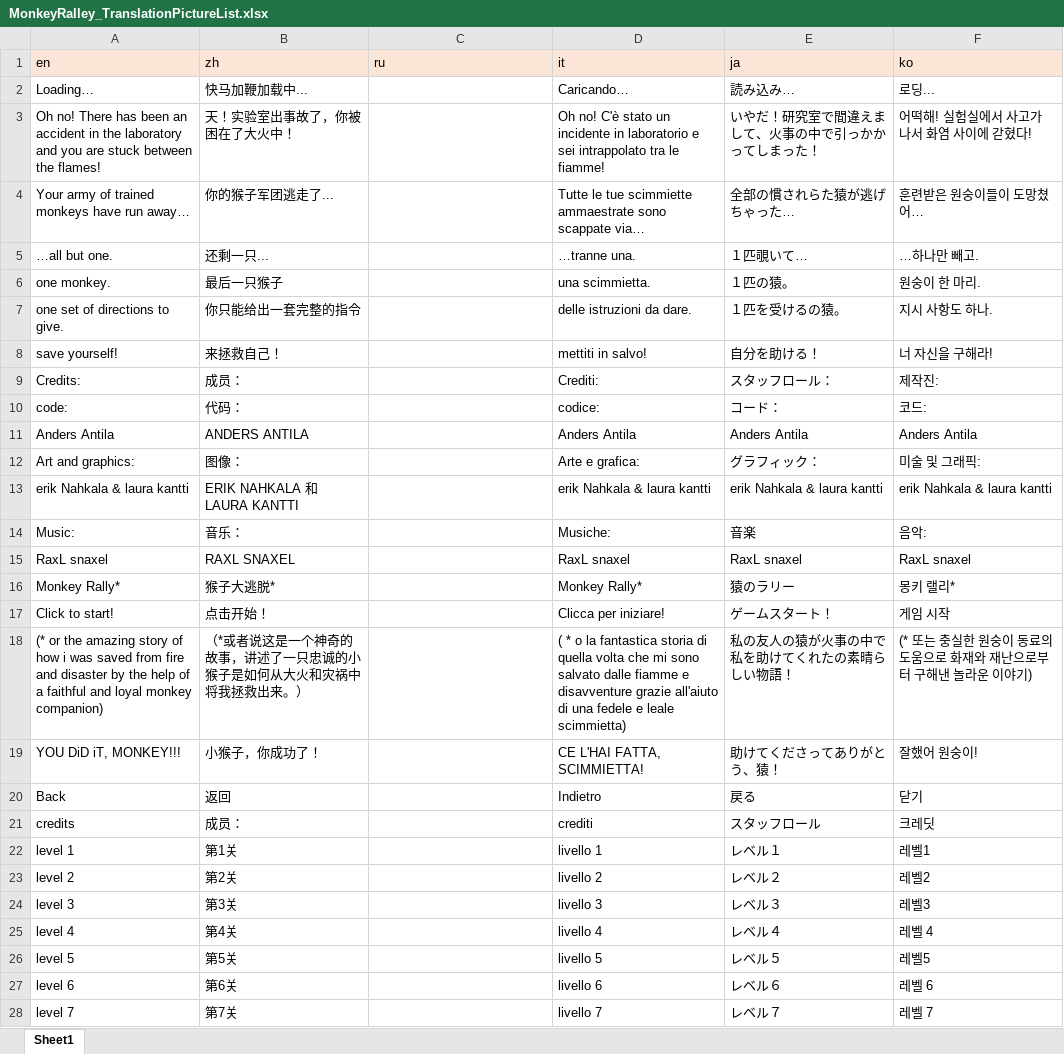
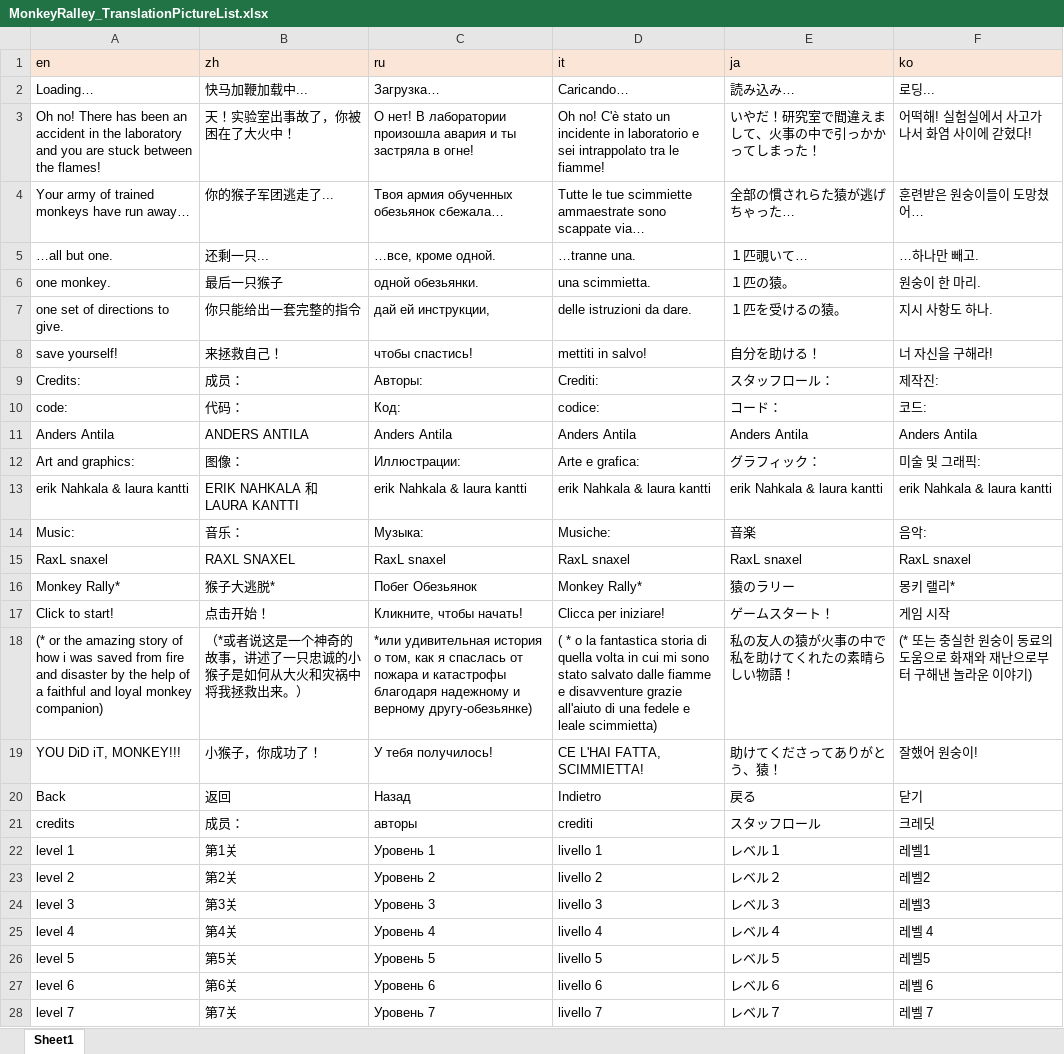
Before and after one commit to Arlewinn/Software-Internationalization_Final-Project_Monkey-Rally, an Excel workbook: src/MonkeyRalley_TranslationPictureList.xlsx, sheet Sheet1, drawn as a sheet; only a part is shown; values as stored, in another font and other column widths than the file's, no borders; the diff covers the shown part only; the diff names each change by its address in the sheet, - before the commit and + after, or states it on an @@ line.

```diff
--- a/src/MonkeyRalley_TranslationPictureList.xlsx (sheet Sheet1)
+++ b/src/MonkeyRalley_TranslationPictureList.xlsx (sheet Sheet1)
-C2 (ru): (empty)
+C2 (ru): Загрузка…
-C3 (ru): (empty)
+C3 (ru): О нет! В лаборатории произошла авария и ты застряла в огне!
-C4 (ru): (empty)
+C4 (ru): Твоя армия обученных обезьянок сбежала…
-C5 (ru): (empty)
+C5 (ru): …все, кроме одной.
-C6 (ru): (empty)
+C6 (ru): одной обезьянки.
-C7 (ru): (empty)
+C7 (ru): дай ей инструкции,
-C8 (ru): (empty)
+C8 (ru): чтобы спастись!
-C9 (ru): (empty)
+C9 (ru): Авторы:
-C10 (ru): (empty)
+C10 (ru): Код:
-C11 (ru): (empty)
+C11 (ru): Anders Antila
-C12 (ru): (empty)
+C12 (ru): Иллюстрации:
-C13 (ru): (empty)
+C13 (ru): erik Nahkala & laura kantti
-C14 (ru): (empty)
+C14 (ru): Музыка:
-C15 (ru): (empty)
+C15 (ru): RaxL snaxel
-C16 (ru): (empty)
+C16 (ru): Побег Обезьянок
-C17 (ru): (empty)
+C17 (ru): Кликните, чтобы начать!
-C18 (ru): (empty)
+C18 (ru): *или удивительная история о том, как я спаслась от пожара и катастрофы благодаря надежному и верному другу-обезьянке)
-D18 (it): …quella volta che mi sono salvato dalle…
+D18 (it): …quella volta in cui mi sono stato salvato dalle…
-C19 (ru): (empty)
+C19 (ru): У тебя получилось!
-C20 (ru): (empty)
+C20 (ru): Назад
-C21 (ru): (empty)
+C21 (ru): авторы
-C22 (ru): (empty)
+C22 (ru): Уровень 1
-C23 (ru): (empty)
+C23 (ru): Уровень 2
-C24 (ru): (empty)
+C24 (ru): Уровень 3
-C25 (ru): (empty)
+C25 (ru): Уровень 4
-C26 (ru): (empty)
+C26 (ru): Уровень 5
-C27 (ru): (empty)
+C27 (ru): Уровень 6
-C28 (ru): (empty)
+C28 (ru): Уровень 7
```
Also changed, not shown: 7 edited cells elsewhere in this sheet, 3 other files.
